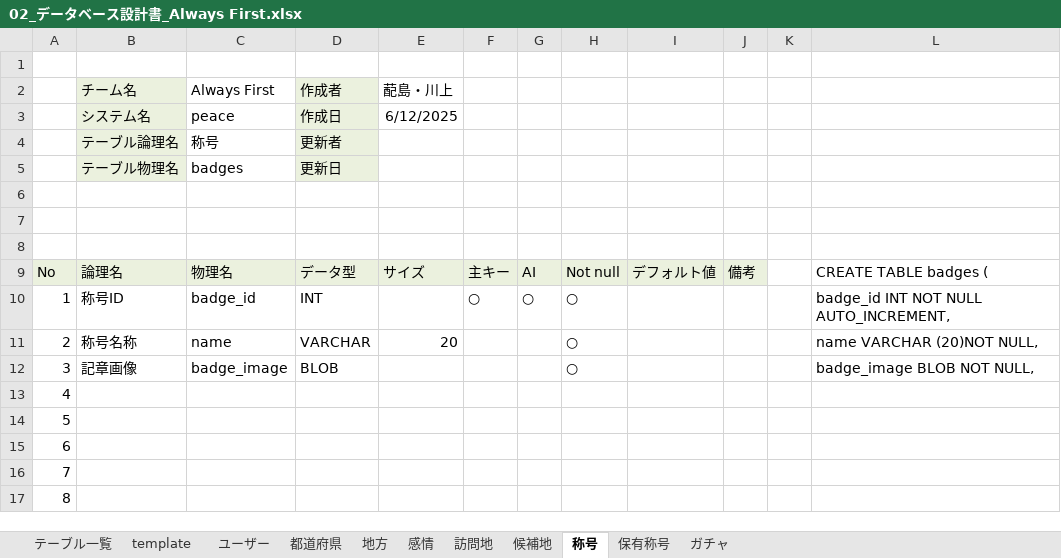
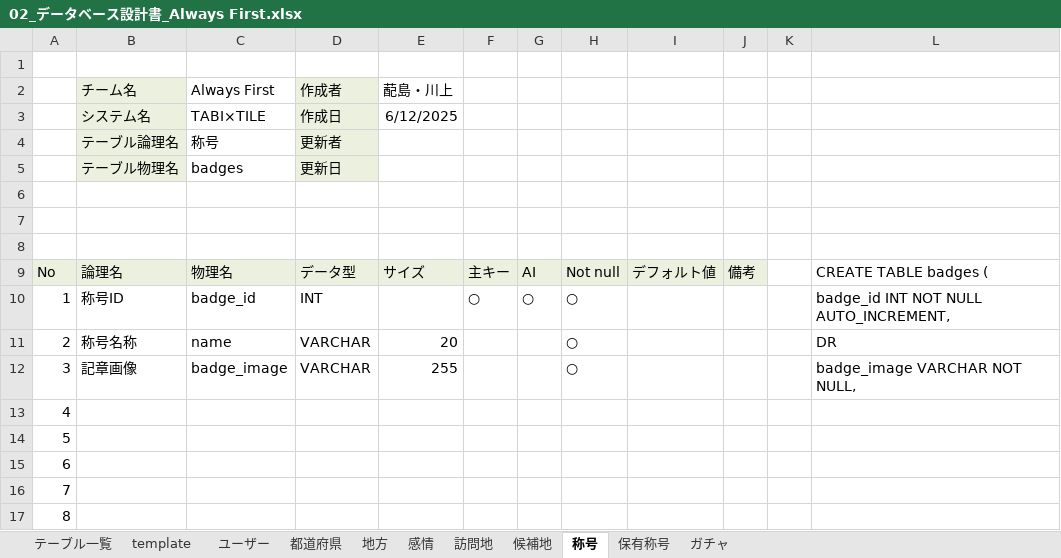
Before and after one commit to plusdojo2025/A1, an Excel workbook: documents/01_設計書/02_データベース設計書_Always First.xlsx, sheet 称号, drawn as a sheet; only a part is shown; values as stored, in another font and other column widths than the file's, no borders; the diff names each change by its address in the sheet, - before the commit and + after, or states it on an @@ line.

```diff
--- a/documents/01_設計書/02_データベース設計書_Always First.xlsx (sheet 称号)
+++ b/documents/01_設計書/02_データベース設計書_Always First.xlsx (sheet 称号)
-C3 (Always First): peace
+C3 (Always First): TABI×TILE
-L11: name VARCHAR (20)NOT NULL,
+L11: DR
-D12 (作成者): BLOB
+D12 (作成者): VARCHAR
-E12 (蓜島・川上): (empty)
+E12 (蓜島・川上): 255
-L12: badge_image BLOB NOT NULL,
+L12: badge_image VARCHAR NOT NULL,
```
Also changed, not shown: sheet 訪問地, sheet ガチャ, sheet 感情, sheet テーブル一覧, sheet 都道府県, sheet template, 4 more sheets, documents/01_設計書/02_機能一覧_Always First.xlsx, 2 other files.
